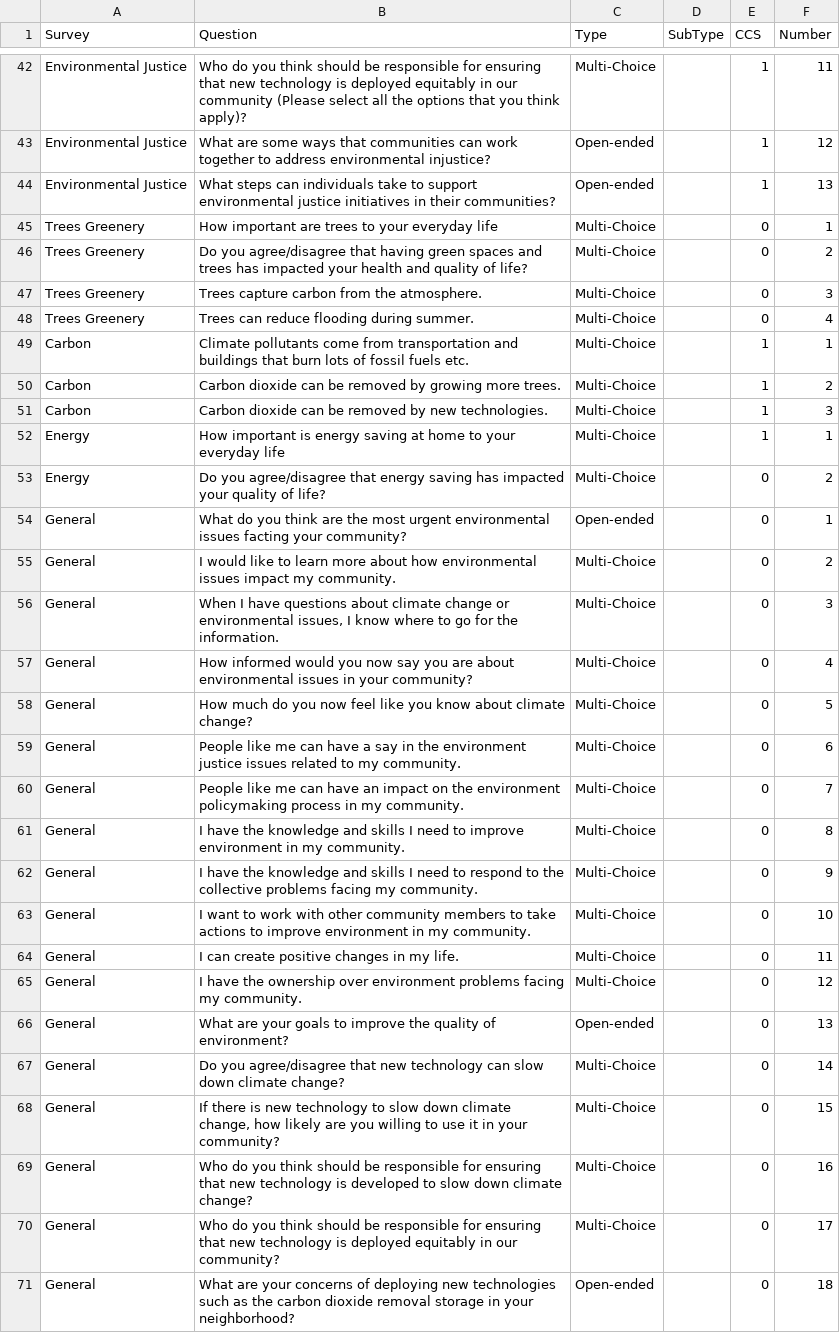
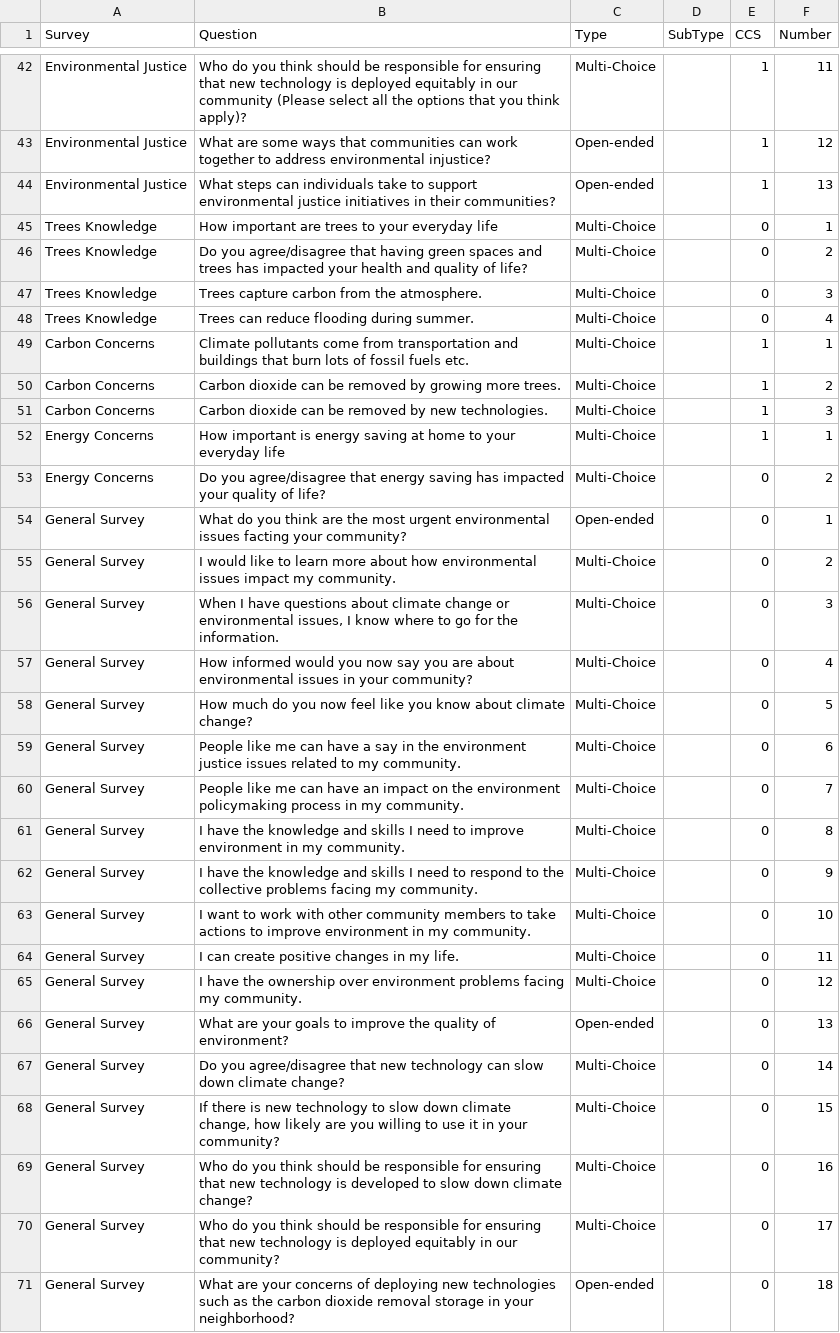
Before and after one commit to madcollab-jrg/ccs-knowledge-map, a CSV file: app_files/survey_questions/allquestion_types_2.csv, drawn as a sheet; only a part is shown, gaps mark what is left out; the diff covers the shown part only; the diff names each change by its address in the sheet, - before the commit and + after, or states it on an @@ line.

```diff
--- a/app_files/survey_questions/allquestion_types_2.csv
+++ b/app_files/survey_questions/allquestion_types_2.csv
-A45:A48 (Survey): Trees Greenery
+A45:A48 (Survey): Trees Knowledge
-A49:A51 (Survey): Carbon
+A49:A51 (Survey): Carbon Concerns
-A52:A53 (Survey): Energy
+A52:A53 (Survey): Energy Concerns
-A54:A71 (Survey): General
+A54:A71 (Survey): General Survey
```
Also changed, not shown: 11 edited cells elsewhere in this file, 3 other files.
